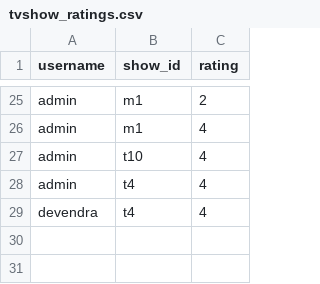
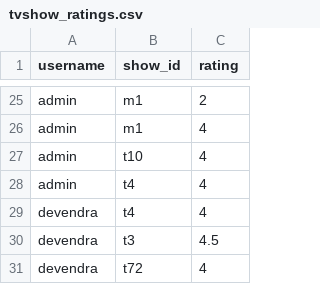
Before and after one commit to devendrakushwah/recommendation-system-for-inter-related-content, a CSV file: datasets/tvshow_ratings.csv, drawn as a sheet; only a part is shown, gaps mark what is left out.

```diff
--- a/datasets/tvshow_ratings.csv
+++ b/datasets/tvshow_ratings.csv
@@ -29 +29,3 @@ admin,t4,4
 devendra,t4,4
+devendra,t3,4.5
+devendra,t72,4
```
Also changed, not shown: datasets/book_ratings.csv, datasets/movie_ratings.csv, 20 other files.
